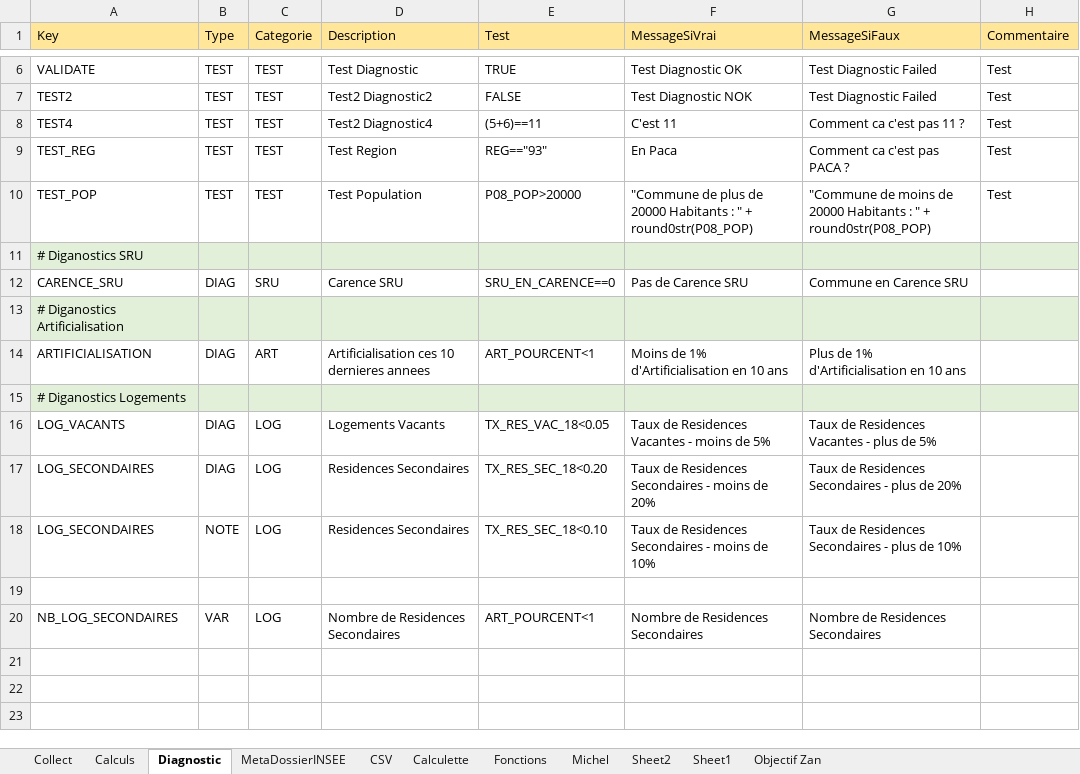
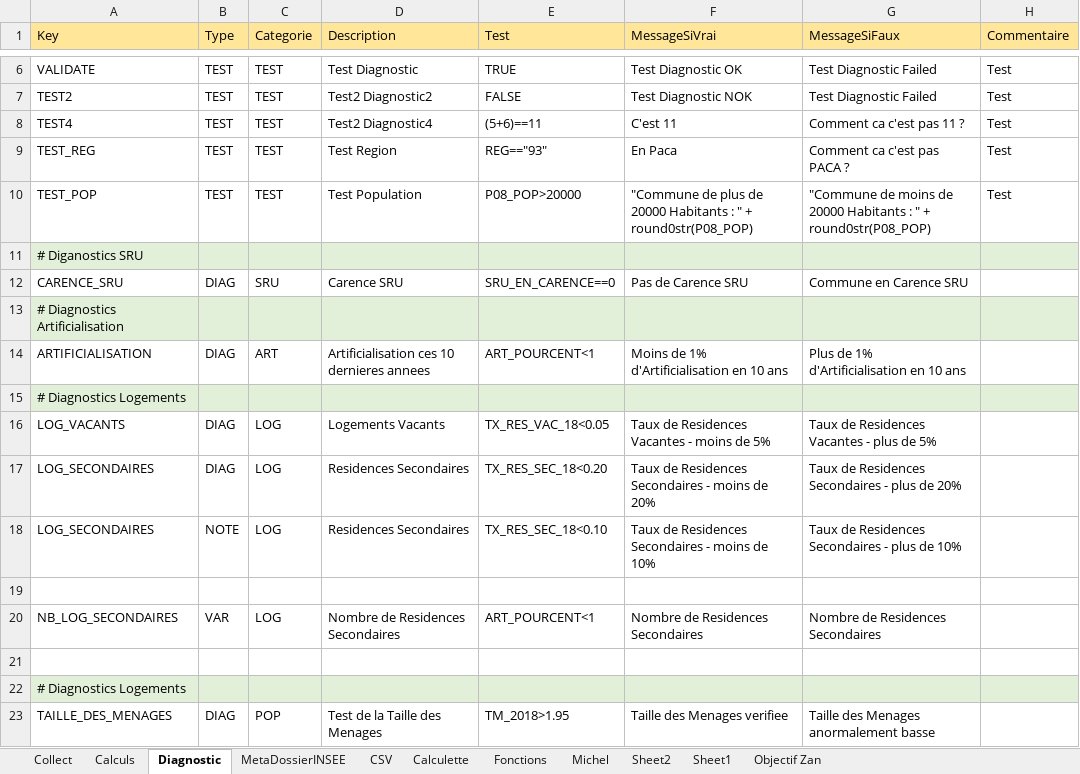
Before and after one commit to bheuse/ConsommationFonciere, an Excel workbook: input/Configuration.xlsx, sheet Diagnostic, drawn as a sheet; only a part is shown, gaps mark what is left out; values as stored, in another font and other column widths than the file's, no borders; the diff names each change by its address in the sheet, - before the commit and + after, or states it on an @@ line.

```diff
--- a/input/Configuration.xlsx (sheet Diagnostic)
+++ b/input/Configuration.xlsx (sheet Diagnostic)
-A13 (Key): # Diganostics Artificialisation
+A13 (Key): # Diagnostics Artificialisation
-A15 (Key): # Diganostics Logements
+A15 (Key): # Diagnostics Logements
+row 21: (empty)
+row 22: # Diagnostics Logements
+row 23: TAILLE_DES_MENAGES | DIAG | POP | Test de la Taille des Menages | TM_2018>1.95 | Taille des Menages verifiee | Taille des Menages anormalement basse
```
Also changed, not shown: sheet Calculs, sheet Collect, 3 other files.
